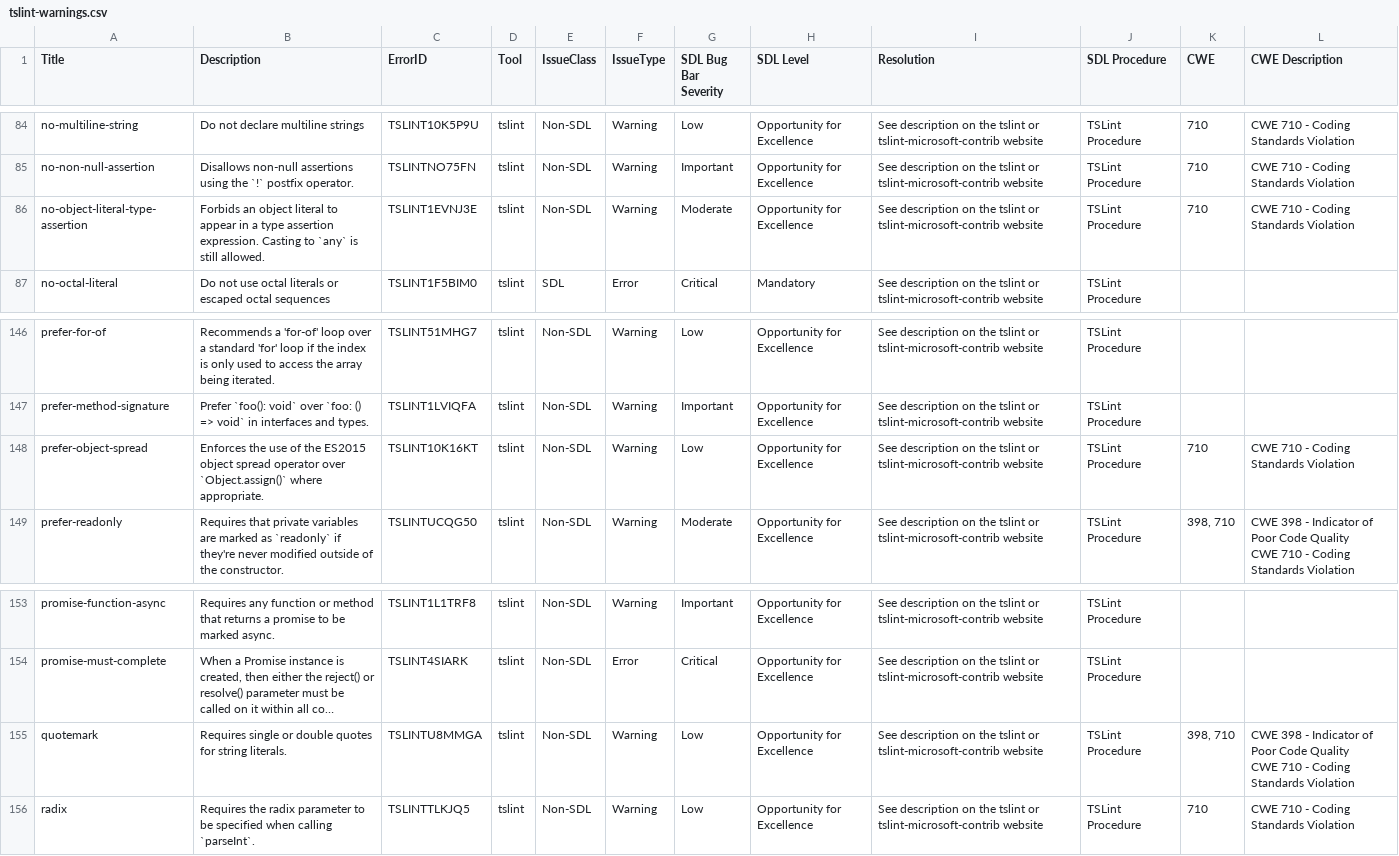
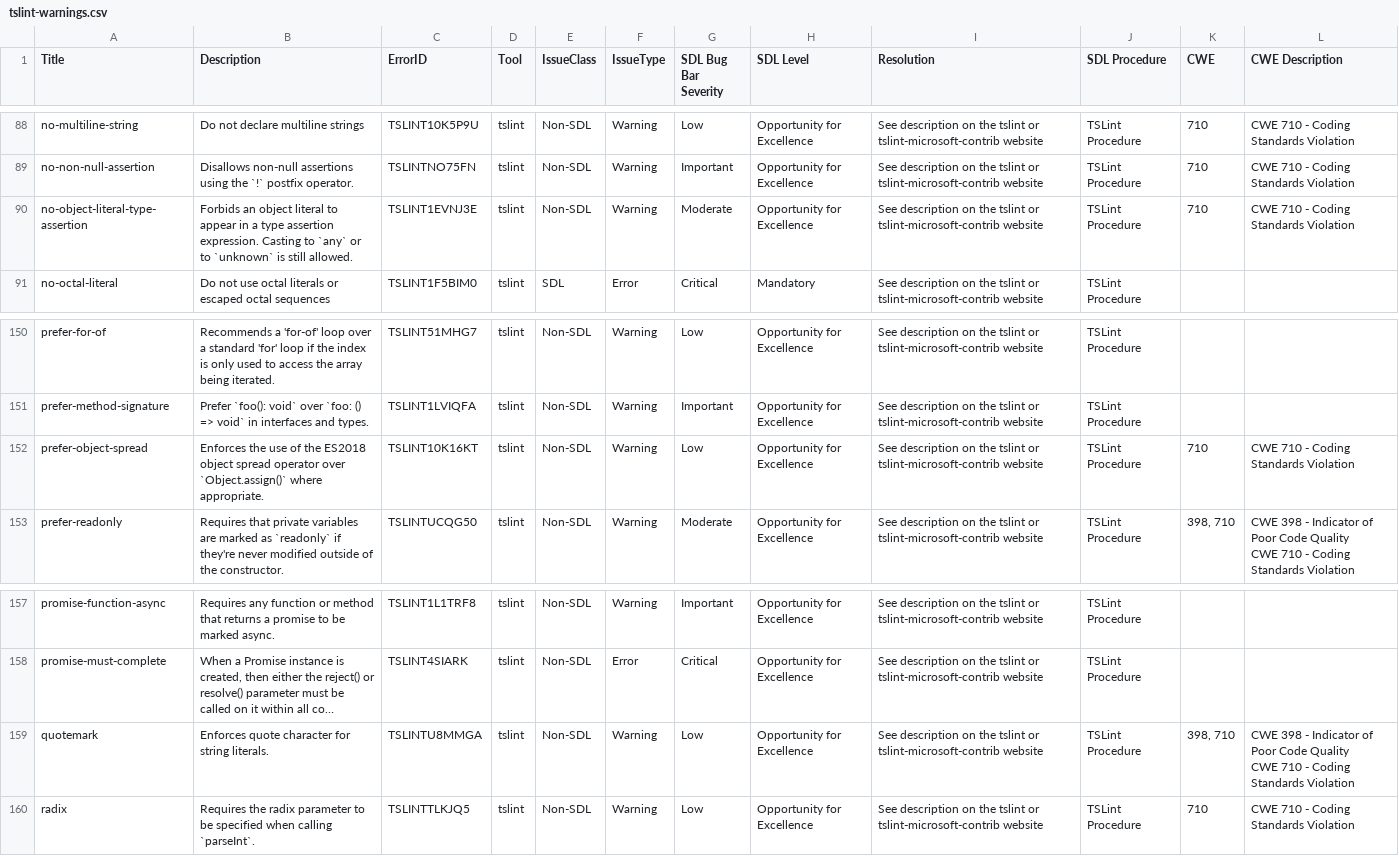
Before and after one commit to microsoft/tslint-microsoft-contrib, a CSV file: tslint-warnings.csv, drawn as a sheet; only a part is shown, gaps mark what is left out; long unchanged cells end in …; addresses are those after the commit; the diff covers the shown part only; the diff names each change by its address in the sheet, - before the commit and + after, or states it on an @@ line.

```diff
--- a/tslint-warnings.csv
+++ b/tslint-warnings.csv
-B90 (Description): …to `any` is still…
+B90 (Description): …to `any` or to `unknown` is still…
-B152 (Description): …of the ES2015 object spread…
+B152 (Description): …of the ES2018 object spread…
-B159 (Description): Requires single or double quotes for string…
+B159 (Description): Enforces quote character for string…
```
Also changed, not shown: 6 added rows and 2 edited cells elsewhere in this file, 14 other files.
